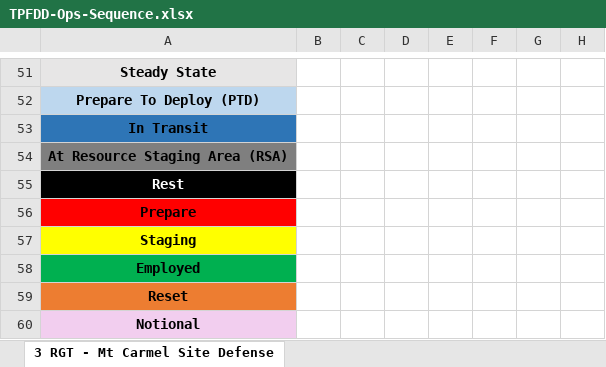
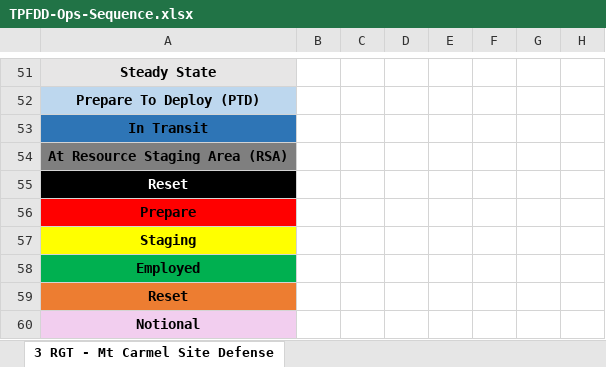
Before and after one commit to TreyOverton/tnman-2026, an Excel workbook: site/docs/source/TPFDD-Ops-Sequence.xlsx, sheet 3 RGT - Mt Carmel Site Defense, drawn as a sheet; only a part is shown, gaps mark what is left out; values as stored, in another font and other column widths than the file's, no borders; the diff names each change by its address in the sheet, - before the commit and + after, or states it on an @@ line.

```diff
--- a/site/docs/source/TPFDD-Ops-Sequence.xlsx (sheet 3 RGT - Mt Carmel Site Defense)
+++ b/site/docs/source/TPFDD-Ops-Sequence.xlsx (sheet 3 RGT - Mt Carmel Site Defense)
-A55: Rest
+A55: Reset
```
Also changed, not shown: site/docs/source/Mission-Roster-TNMAN-26.xlsx, 6 other files.
